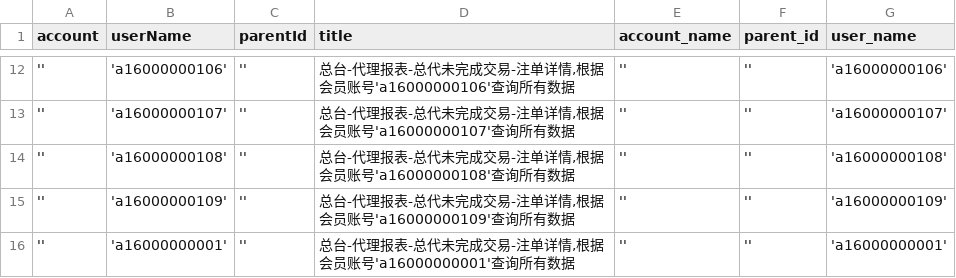
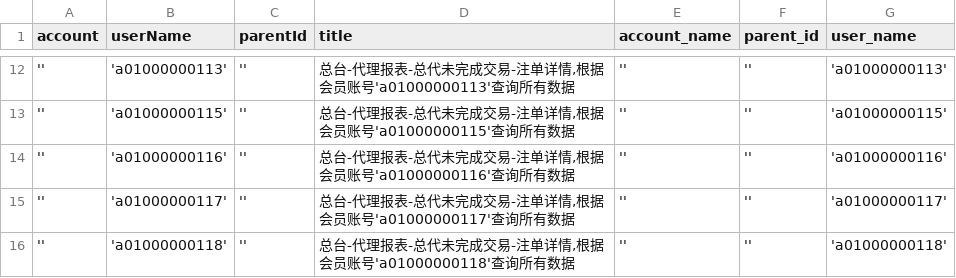
Before and after one commit to HuangChaoYangy/BfLibrary, a CSV file: credit_data_new/AgentReport/unsettleOrder_d.csv, drawn as a sheet; only a part is shown, gaps mark what is left out; the diff covers the shown part only.

```diff
--- a/credit_data_new/AgentReport/unsettleOrder_d.csv
+++ b/credit_data_new/AgentReport/unsettleOrder_d.csv
@@ -12,5 +12,5 @@ account,userName,parentId,title,account_name,parent_id,user_name
-'','a16000000106','',"总台-代理报表-总代未完成交易-注单详情,根据会员账号'a16000000106'查询所有数据",'','','a16000000106'
-'','a16000000107','',"总台-代理报表-总代未完成交易-注单详情,根据会员账号'a16000000107'查询所有数据",'','','a16000000107'
-'','a16000000108','',"总台-代理报表-总代未完成交易-注单详情,根据会员账号'a16000000108'查询所有数据",'','','a16000000108'
-'','a16000000109','',"总台-代理报表-总代未完成交易-注单详情,根据会员账号'a16000000109'查询所有数据",'','','a16000000109'
-'','a16000000001','',"总台-代理报表-总代未完成交易-注单详情,根据会员账号'a16000000001'查询所有数据",'','','a16000000001'
+'','a01000000113','',"总台-代理报表-总代未完成交易-注单详情,根据会员账号'a01000000113'查询所有数据",'','','a01000000113'
+'','a01000000115','',"总台-代理报表-总代未完成交易-注单详情,根据会员账号'a01000000115'查询所有数据",'','','a01000000115'
+'','a01000000116','',"总台-代理报表-总代未完成交易-注单详情,根据会员账号'a01000000116'查询所有数据",'','','a01000000116'
+'','a01000000117','',"总台-代理报表-总代未完成交易-注单详情,根据会员账号'a01000000117'查询所有数据",'','','a01000000117'
+'','a01000000118','',"总台-代理报表-总代未完成交易-注单详情,根据会员账号'a01000000118'查询所有数据",'','','a01000000118'
```
Also changed, not shown: 30 edited cells elsewhere in this file, credit_data_new/AgentReport/unsettleOrder.csv, 2 other files.
